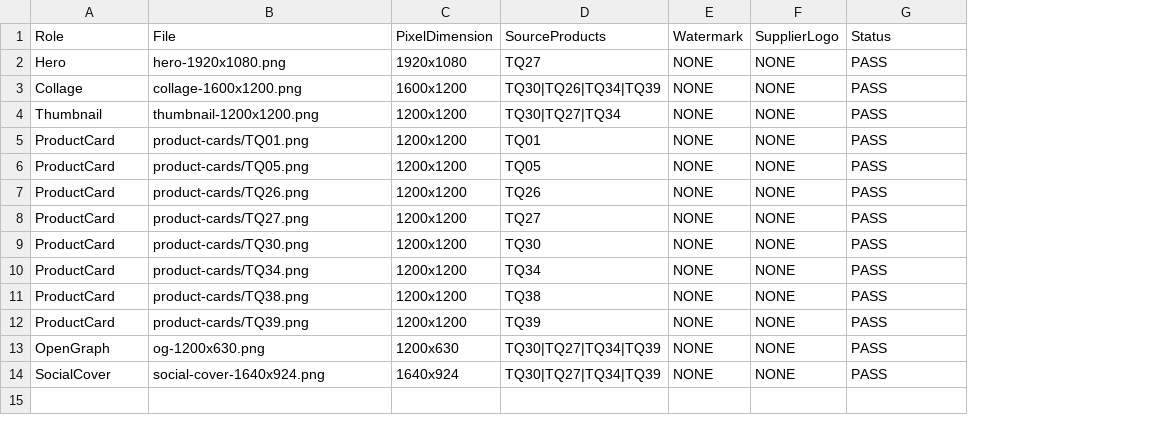
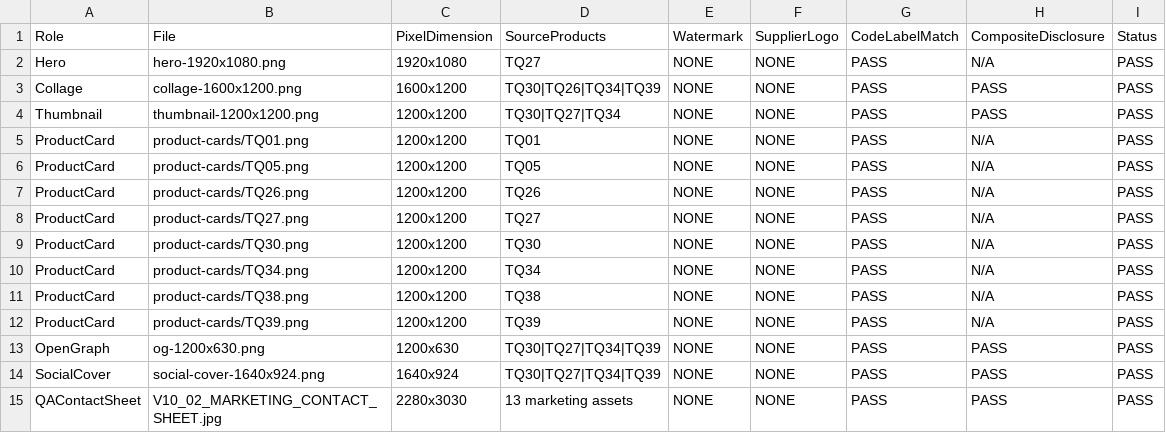
Before and after one commit to phuvuongdistributor-boop/-bafurni-website, a CSV file: PACKAGE_EXECUTIVE_CHAIR_THEONE/images/IMAGE_MANIFEST.csv, drawn as a sheet; the diff names each change by its address in the sheet, - before the commit and + after, or states it on an @@ line.

Commit message:
fix(v10.02): complete final package release audit

```diff
--- a/PACKAGE_EXECUTIVE_CHAIR_THEONE/images/IMAGE_MANIFEST.csv
+++ b/PACKAGE_EXECUTIVE_CHAIR_THEONE/images/IMAGE_MANIFEST.csv
+column H, rows 1-14: CompositeDisclosure | N/A | PASS | PASS | N/A | N/A | N/A | N/A | N/A | N/A | N/A | N/A | PASS | PASS
+column I, rows 1-14: Status | PASS | PASS | PASS | PASS | PASS | PASS | PASS | PASS | PASS | PASS | PASS | PASS | PASS
-G1: Status
+G1: CodeLabelMatch
+row 15: QAContactSheet | V10_02_MARKETING_CONTACT_SHEET.jpg | 2280x3030 | 13 marketing assets | NONE | NONE | PASS | PASS | PASS
```
Also changed, not shown: 31 other files.
